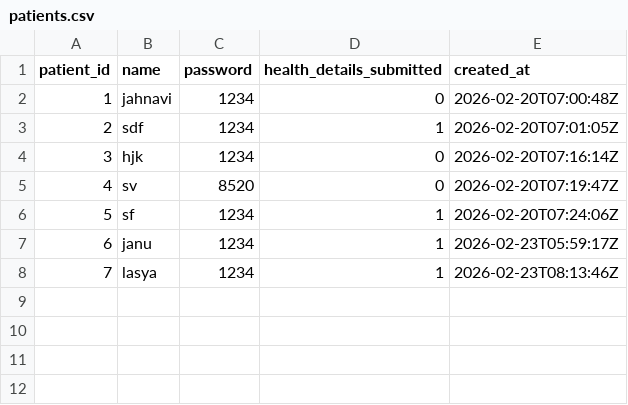
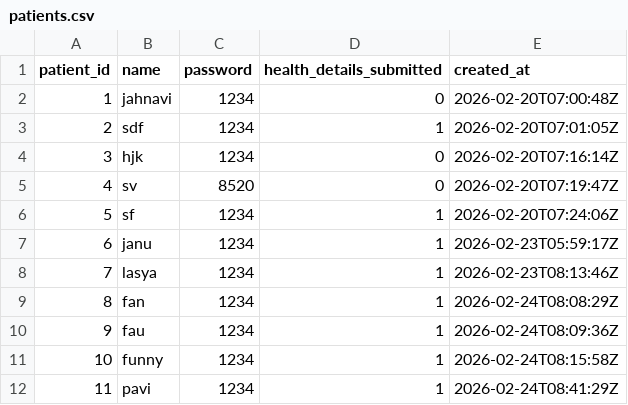
Before and after one commit to iamjahnavi08/AI-Powered-Medical-Appointment-Disease-Risk-Prediction-System, a CSV file: patients.csv, drawn as a sheet.

```diff
--- a/patients.csv
+++ b/patients.csv
@@ -8 +8,5 @@ patient_id,name,password,health_details_submitted,created_at
 7,lasya,1234,1,2026-02-23T08:13:46Z
+8,fan,1234,1,2026-02-24T08:08:29Z
+9,fau,1234,1,2026-02-24T08:09:36Z
+10,funny,1234,1,2026-02-24T08:15:58Z
+11,pavi,1234,1,2026-02-24T08:41:29Z
```
Also changed, not shown: new_patient_data.csv, 16 other files.
